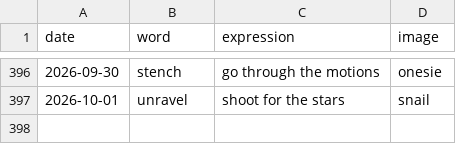
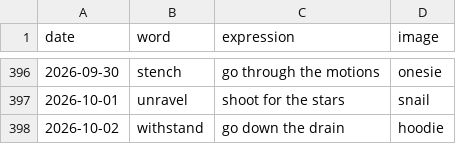
Before and after one commit to StaubOliver/wow, a CSV file: past.csv, drawn as a sheet; only a part is shown, gaps mark what is left out; the diff names each change by its address in the sheet, - before the commit and + after, or states it on an @@ line.

```diff
--- a/past.csv
+++ b/past.csv
+row 398: 2026-10-02 | withstand | go down the drain | hoodie
```
Also changed, not shown: past_fr.csv, 2 other files.
